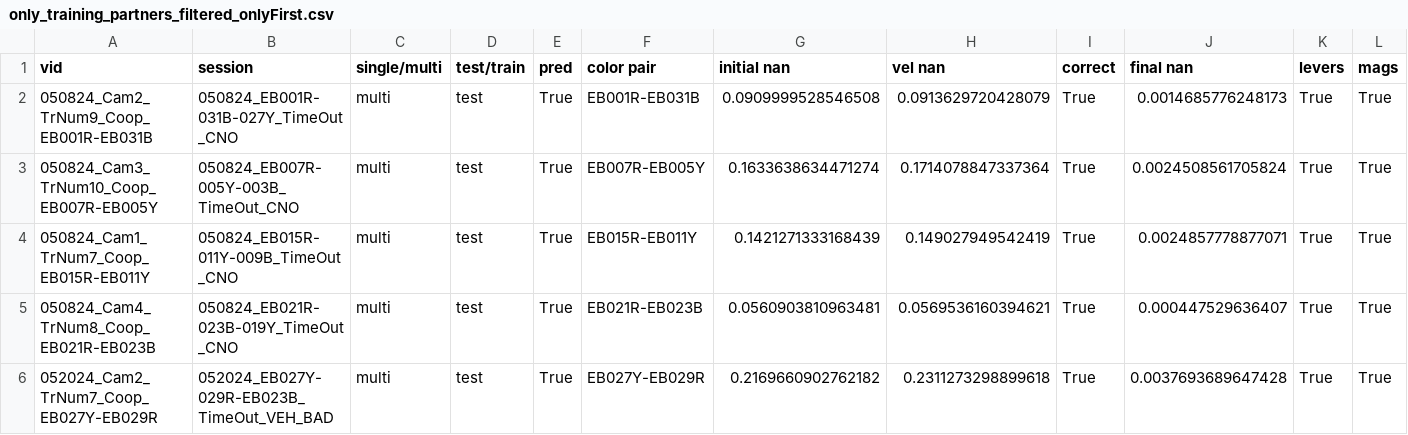
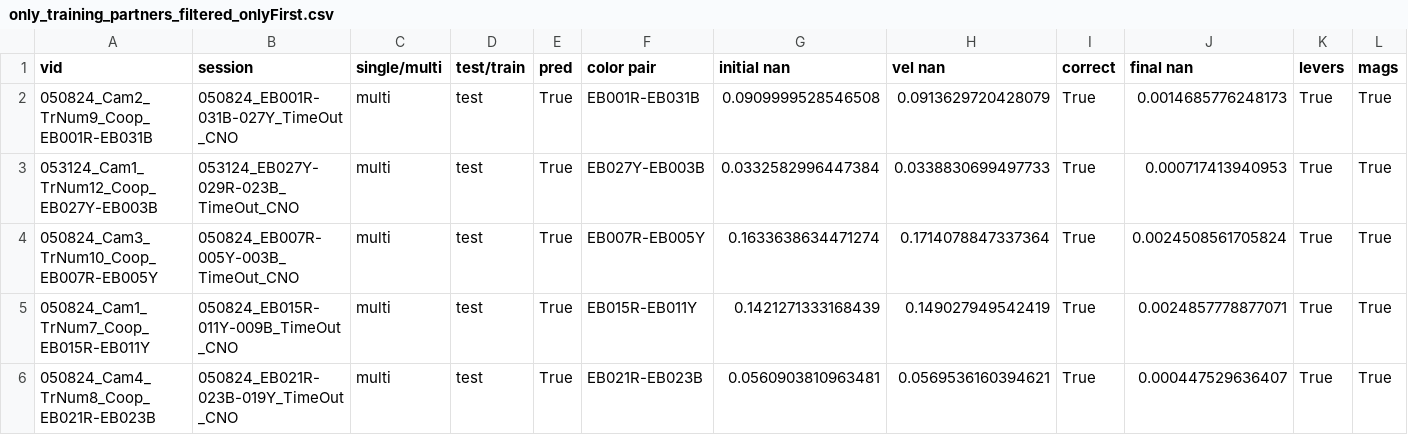
Before and after one commit to ameliamj/rat-cooperation, a CSV file: David/Behavioral_Quantification/Sorted_Data_Files/only_training_partners_filtered_onlyFirst.csv, drawn as a sheet; only a part is shown; the shorter side is filled out with more unchanged rows; rows hold the shown columns only; the diff names each change by its address in the sheet, - before the commit and + after, or states it on an @@ line.

Commit message:
First Session

```diff
--- a/David/Behavioral_Quantification/Sorted_Data_Files/only_training_partners_filtered_onlyFirst.csv
+++ b/David/Behavioral_Quantification/Sorted_Data_Files/only_training_partners_filtered_onlyFirst.csv
+row 3: 053124_Cam1_TrNum12_Coop_EB027Y-EB003B | 053124_EB027Y-029R-023B_TimeOut_CNO | multi | test | True | EB027Y-EB003B | 0.0332582996447384 | 0.0338830699497733 | True | 0.000717413940953 | True | True
```
Also changed, not shown: 4 other files.
